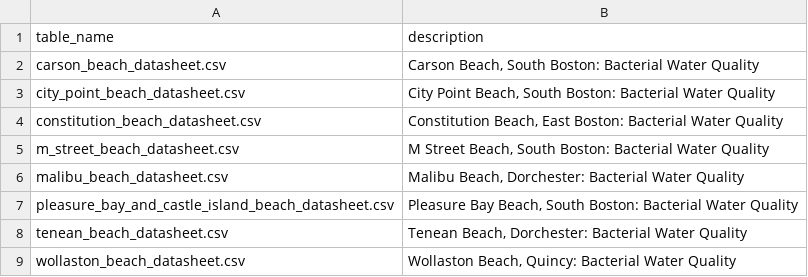
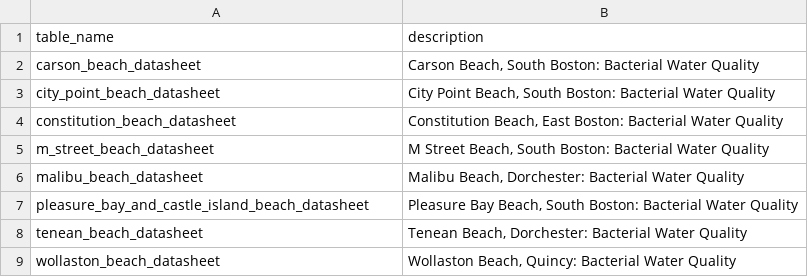
Before and after one commit to RyanChenJung/pneuma-seeker-memory, a CSV file: data_src/environment/metadata.csv, drawn as a sheet.

Commit message:
Standardize metadata

```diff
--- a/data_src/environment/metadata.csv
+++ b/data_src/environment/metadata.csv
@@ -1,9 +1,9 @@
 table_name,description
-carson_beach_datasheet.csv,"Carson Beach, South Boston: Bacterial Water Quality"
-city_point_beach_datasheet.csv,"City Point Beach, South Boston: Bacterial Water Quality"
-constitution_beach_datasheet.csv,"Constitution Beach, East Boston: Bacterial Water Quality"
-m_street_beach_datasheet.csv,"M Street Beach, South Boston: Bacterial Water Quality"
-malibu_beach_datasheet.csv,"Malibu Beach, Dorchester: Bacterial Water Quality"
-pleasure_bay_and_castle_island_beach_datasheet.csv,"Pleasure Bay Beach, South Boston: Bacterial Water Quality"
-tenean_beach_datasheet.csv,"Tenean Beach, Dorchester: Bacterial Water Quality"
-wollaston_beach_datasheet.csv,"Wollaston Beach, Quincy: Bacterial Water Quality"
+carson_beach_datasheet,"Carson Beach, South Boston: Bacterial Water Quality"
+city_point_beach_datasheet,"City Point Beach, South Boston: Bacterial Water Quality"
+constitution_beach_datasheet,"Constitution Beach, East Boston: Bacterial Water Quality"
+m_street_beach_datasheet,"M Street Beach, South Boston: Bacterial Water Quality"
+malibu_beach_datasheet,"Malibu Beach, Dorchester: Bacterial Water Quality"
+pleasure_bay_and_castle_island_beach_datasheet,"Pleasure Bay Beach, South Boston: Bacterial Water Quality"
+tenean_beach_datasheet,"Tenean Beach, Dorchester: Bacterial Water Quality"
+wollaston_beach_datasheet,"Wollaston Beach, Quincy: Bacterial Water Quality"
```
Also changed, not shown: data_src/archeology/metadata.csv, data_src/biomedical/metadata.csv.
